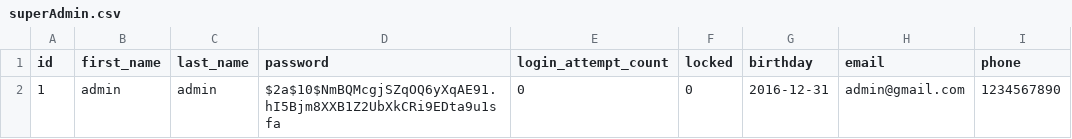
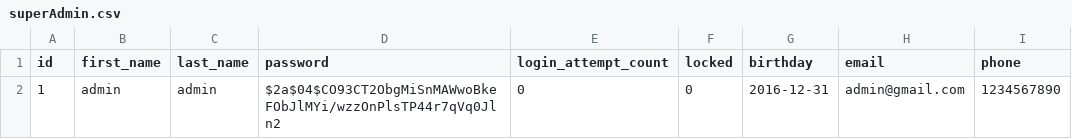
Before and after one commit to vlish/USchedule, a CSV file: src/main/resources/db/csv/superAdmin.csv, drawn as a sheet; only a part is shown; the diff names each change by its address in the sheet, - before the commit and + after, or states it on an @@ line.

Commit message:
add database beans in application.properties

```diff
--- a/src/main/resources/db/csv/superAdmin.csv
+++ b/src/main/resources/db/csv/superAdmin.csv
-D2 (password): $2a$10$NmBQMcgjSZqOQ6yXqAE91.hI5Bjm8XXB1Z2UbXkCRi9EDta9u1sfa
+D2 (password): $2a$04$CO93CT2ObgMiSnMAWwoBkeFObJlMYi/wzzOnPlsTP44r7qVq0Jln2
```
Also changed, not shown: 6 other files.
